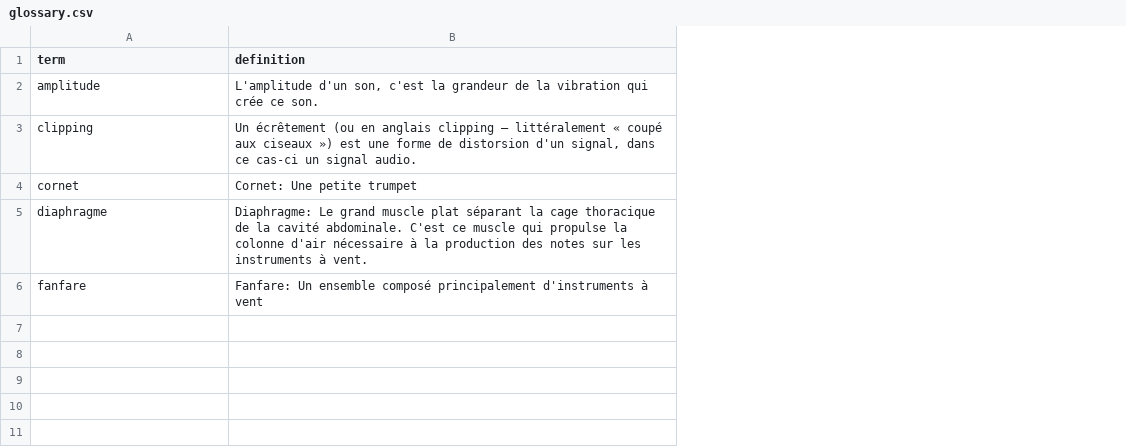
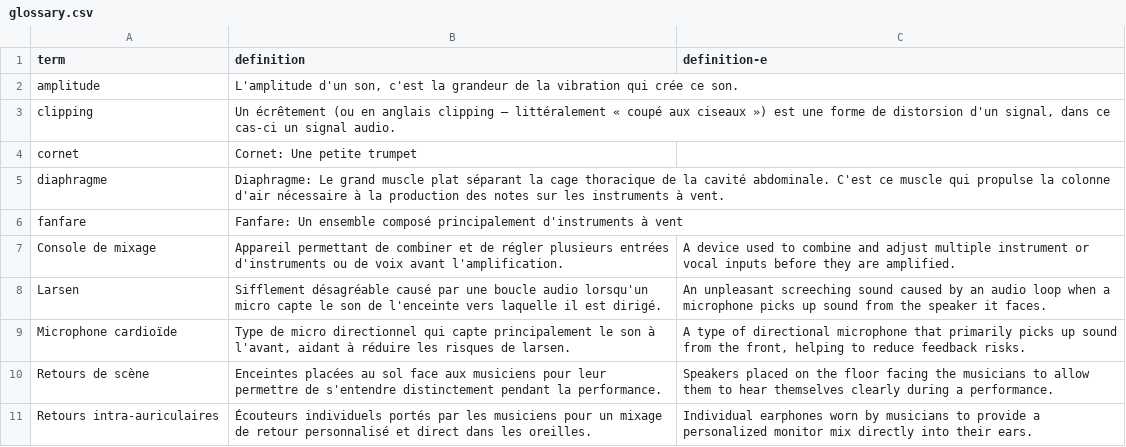
Before and after one commit to berthelemy/musique.berthelemy.net, a CSV file: _data/glossary.csv, drawn as a sheet; the diff names each change by its address in the sheet, - before the commit and + after, or states it on an @@ line.

Commit message:
Add glossary terms

```diff
--- a/_data/glossary.csv
+++ b/_data/glossary.csv
+column C (definition-e), empty
+row 7: Console de mixage | Appareil permettant de combiner et de régler plusieurs entrées d'instruments ou de voix avant l'amplification. | A device used to combine and adjust multiple instrument or vocal inputs before they are amplified.
+row 8: Larsen | Sifflement désagréable causé par une boucle audio lorsqu'un micro capte le son de l'enceinte vers laquelle il est dirigé. | An unpleasant screeching sound caused by an audio loop when a microphone picks up sound from the speaker it faces.
+row 9: Microphone cardioïde | Type de micro directionnel qui capte principalement le son à l'avant, aidant à réduire les risques de larsen. | A type of directional microphone that primarily picks up sound from the front, helping to reduce feedback risks.
+row 10: Retours de scène | Enceintes placées au sol face aux musiciens pour leur permettre de s'entendre distinctement pendant la performance. | Speakers placed on the floor facing the musicians to allow them to hear themselves clearly during a performance.
+row 11: Retours intra-auriculaires | Écouteurs individuels portés par les musiciens pour un mixage de retour personnalisé et direct dans les oreilles. | Individual earphones worn by musicians to provide a personalized monitor mix directly into their ears.
```
